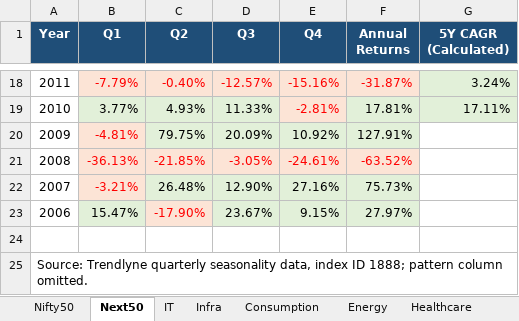
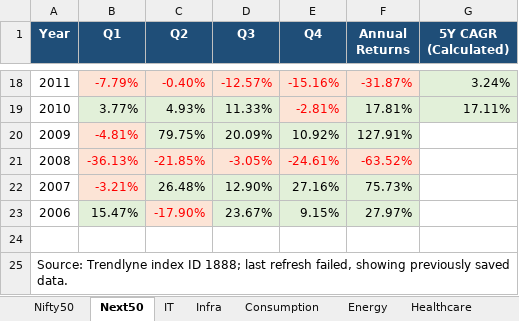
Before and after one commit to indianindices/indianindices.github.io, an Excel workbook: data/sectoraldata.xlsx, sheet Next50, drawn as a sheet; only a part is shown, gaps mark what is left out; values as stored, in another font and other column widths than the file's, no borders; the diff names each change by its address in the sheet, - before the commit and + after, or states it on an @@ line.

```diff
--- a/data/sectoraldata.xlsx (sheet Next50)
+++ b/data/sectoraldata.xlsx (sheet Next50)
-A25 (Year): Source: Trendlyne quarterly seasonality data, index ID 1888; pattern column omitted.
+A25 (Year): Source: Trendlyne index ID 1888; last refresh failed, showing previously saved data.
```
Also changed, not shown: sheet SmallCap250, sheet SmallCap100, sheet Midcap100, sheet Metal, sheet Realty, sheet Nifty50, 19 more sheets.
